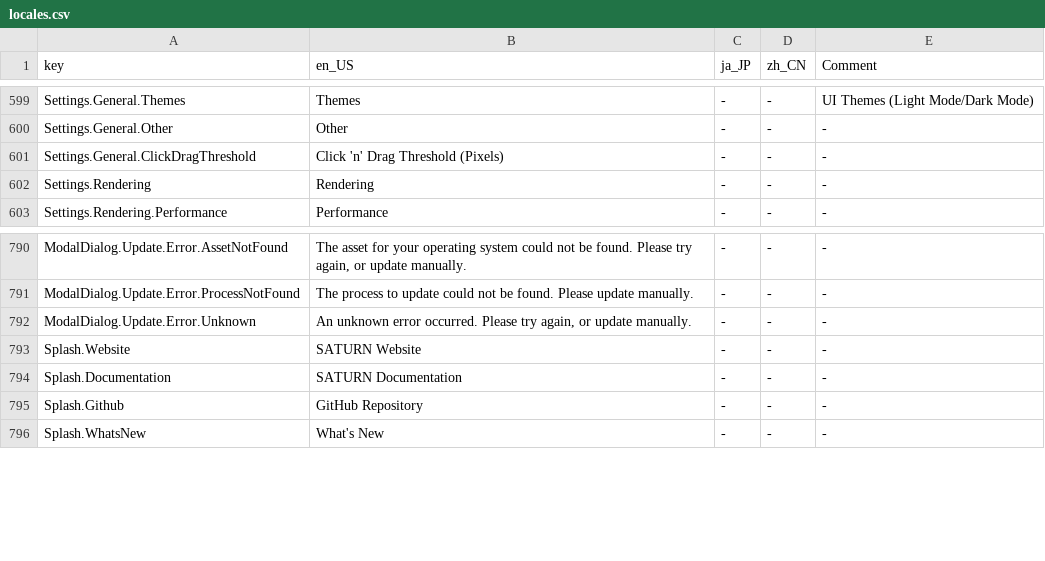
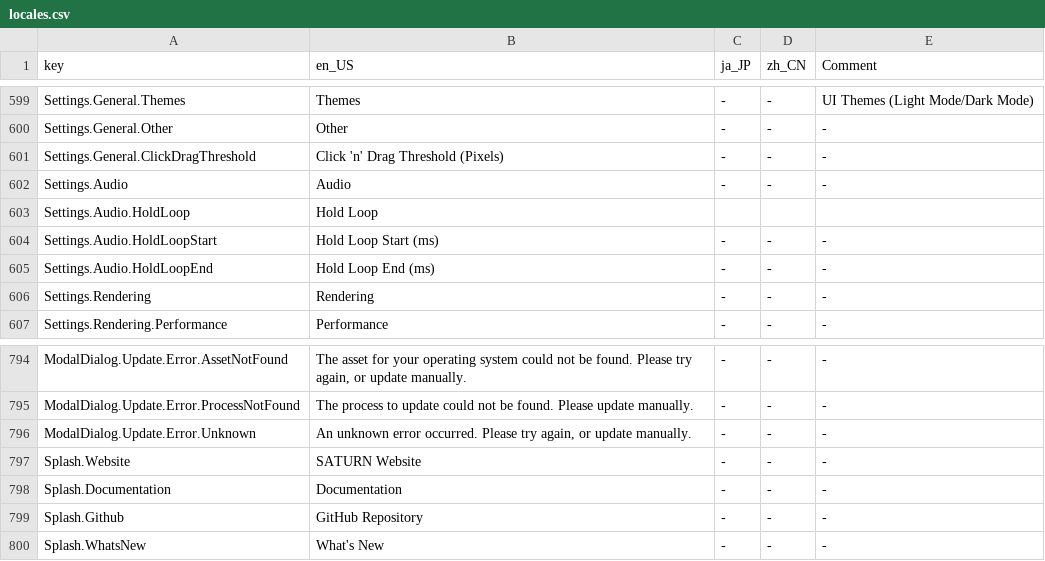
Before and after one commit to Yasu3D/SaturnEdit, a CSV file: SaturnEdit/Assets/Locales/locales.csv, drawn as a sheet; only a part is shown, gaps mark what is left out.

Commit message:
add adjustable hold loop points

```diff
--- a/SaturnEdit/Assets/Locales/locales.csv
+++ b/SaturnEdit/Assets/Locales/locales.csv
@@ -601,2 +601,6 @@ Settings.General.Other,Other,-,-,-
 Settings.General.ClickDragThreshold,Click 'n' Drag Threshold (Pixels),-,-,-
+Settings.Audio,Audio,-,-,-
+Settings.Audio.HoldLoop,Hold Loop
+Settings.Audio.HoldLoopStart,Hold Loop Start (ms),-,-,-
+Settings.Audio.HoldLoopEnd,Hold Loop End (ms),-,-,-
 Settings.Rendering,Rendering,-,-,-
@@ -793,3 +797,3 @@ ModalDialog.Update.Error.Unknown,"An unknown error occurred. Please try again, o
 Splash.Website,SATURN Website,-,-,-
-Splash.Documentation,SATURN Documentation,-,-,-
+Splash.Documentation,Documentation,-,-,-
 Splash.Github,GitHub Repository,-,-,-
```
Also changed, not shown: 8 other files.
